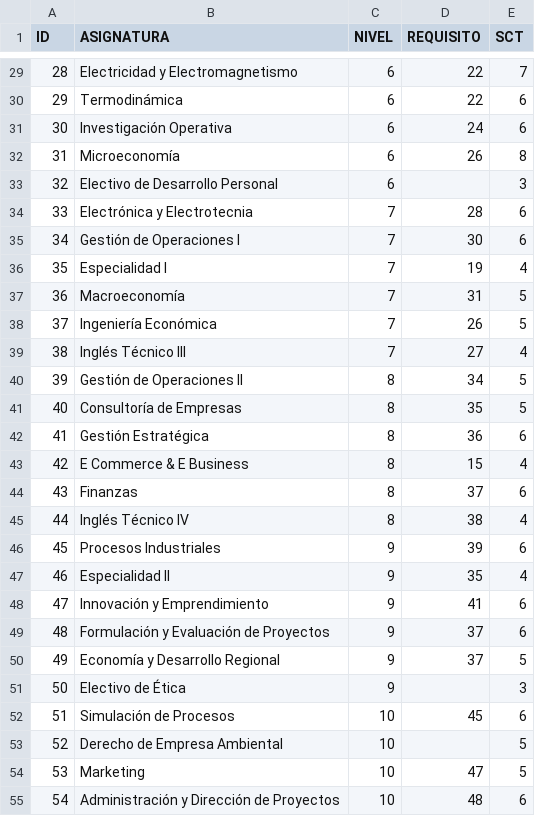
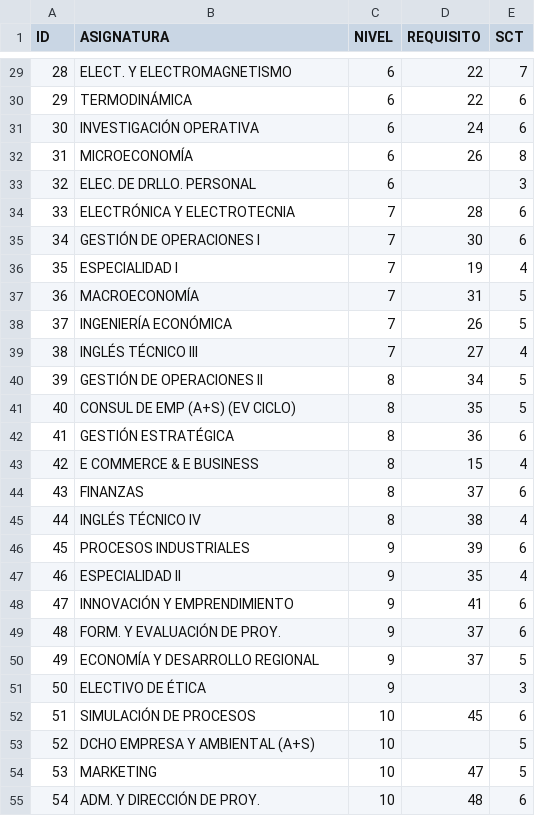
Before and after one commit to cristiansaezm1987/HorariosICI, a CSV file: malla.csv, drawn as a sheet; only a part is shown, gaps mark what is left out; the diff covers the shown part only.

```diff
--- a/malla.csv
+++ b/malla.csv
@@ -29,27 +29,27 @@ ID,ASIGNATURA,NIVEL,REQUISITO,SCT
-28,Electricidad y Electromagnetismo,6,22,7
-29,Termodinámica,6,22,6
-30,Investigación Operativa,6,24,6
-31,Microeconomía,6,26,8
-32,Electivo de Desarrollo Personal,6,,3
-33,Electrónica y Electrotecnia,7,28,6
-34,Gestión de Operaciones I,7,30,6
-35,Especialidad I,7,19,4
-36,Macroeconomía,7,31,5
-37,Ingeniería Económica,7,26,5
-38,Inglés Técnico III,7,27,4
-39,Gestión de Operaciones II,8,34,5
-40,Consultoría de Empresas,8,35,5
-41,Gestión Estratégica,8,36,6
-42,E Commerce & E Business,8,15,4
-43,Finanzas,8,37,6
-44,Inglés Técnico IV,8,38,4
-45,Procesos Industriales,9,39,6
-46,Especialidad II,9,35,4
-47,Innovación y Emprendimiento,9,41,6
-48,Formulación y Evaluación de Proyectos,9,37,6
-49,Economía y Desarrollo Regional,9,37,5
-50,Electivo de Ética,9,,3
-51,Simulación de Procesos,10,45,6
-52,Derecho de Empresa Ambiental,10,,5
-53,Marketing,10,47,5
-54,Administración y Dirección de Proyectos,10,48,6
+28,ELECT. Y ELECTROMAGNETISMO,6,22,7
+29,TERMODINÁMICA,6,22,6
+30,INVESTIGACIÓN OPERATIVA,6,24,6
+31,MICROECONOMÍA,6,26,8
+32,ELEC. DE DRLLO. PERSONAL,6,,3
+33,ELECTRÓNICA Y ELECTROTECNIA,7,28,6
+34,GESTIÓN DE OPERACIONES I,7,30,6
+35,ESPECIALIDAD I,7,19,4
+36,MACROECONOMÍA,7,31,5
+37,INGENIERÍA ECONÓMICA,7,26,5
+38,INGLÉS TÉCNICO III,7,27,4
+39,GESTIÓN DE OPERACIONES II,8,34,5
+40,CONSUL DE EMP (A+S) (EV CICLO),8,35,5
+41,GESTIÓN ESTRATÉGICA,8,36,6
+42,E COMMERCE & E BUSINESS,8,15,4
+43,FINANZAS,8,37,6
+44,INGLÉS TÉCNICO IV,8,38,4
+45,PROCESOS INDUSTRIALES,9,39,6
+46,ESPECIALIDAD II,9,35,4
+47,INNOVACIÓN Y EMPRENDIMIENTO,9,41,6
+48,FORM. Y EVALUACIÓN DE PROY.,9,37,6
+49,ECONOMÍA Y DESARROLLO REGIONAL,9,37,5
+50,ELECTIVO DE ÉTICA,9,,3
+51,SIMULACIÓN DE PROCESOS,10,45,6
+52,DCHO EMPRESA Y AMBIENTAL (A+S),10,,5
+53,MARKETING,10,47,5
+54,ADM. Y DIRECCIÓN DE PROY.,10,48,6
```
Also changed, not shown: 33 edited cells elsewhere in this file.
